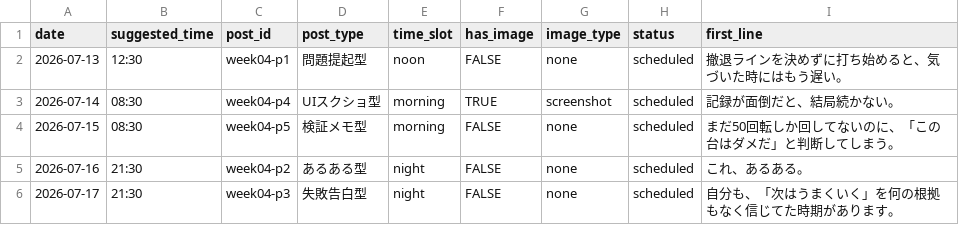
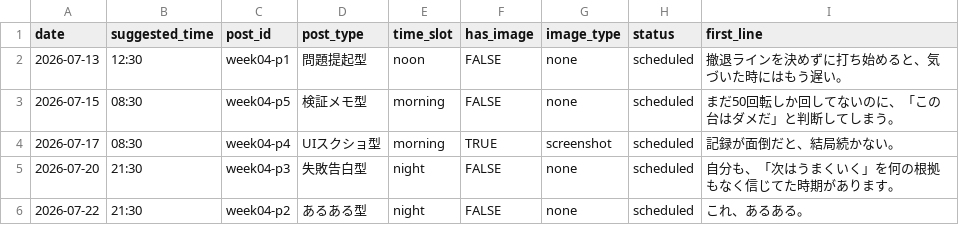
Before and after one commit to komatsu-dev-jp/-x-content-ops, a CSV file: output/2026-07-13_week04-schedule.csv, drawn as a sheet.

```diff
--- a/output/2026-07-13_week04-schedule.csv
+++ b/output/2026-07-13_week04-schedule.csv
@@ -2,5 +2,5 @@ date,suggested_time,post_id,post_type,time_slot,has_image,image_type,status,firs
 2026-07-13,12:30,week04-p1,問題提起型,noon,FALSE,none,scheduled,撤退ラインを決めずに打ち始めると、気づいた時にはもう遅い。
-2026-07-14,08:30,week04-p4,UIスクショ型,morning,TRUE,screenshot,scheduled,記録が面倒だと、結局続かない。
 2026-07-15,08:30,week04-p5,検証メモ型,morning,FALSE,none,scheduled,まだ50回転しか回してないのに、「この台はダメだ」と判断してしまう。
-2026-07-16,21:30,week04-p2,あるある型,night,FALSE,none,scheduled,これ、あるある。
-2026-07-17,21:30,week04-p3,失敗告白型,night,FALSE,none,scheduled,自分も、「次はうまくいく」を何の根拠もなく信じてた時期があります。
+2026-07-17,08:30,week04-p4,UIスクショ型,morning,TRUE,screenshot,scheduled,記録が面倒だと、結局続かない。
+2026-07-20,21:30,week04-p3,失敗告白型,night,FALSE,none,scheduled,自分も、「次はうまくいく」を何の根拠もなく信じてた時期があります。
+2026-07-22,21:30,week04-p2,あるある型,night,FALSE,none,scheduled,これ、あるある。
```
Also changed, not shown: data/post_log.csv.
